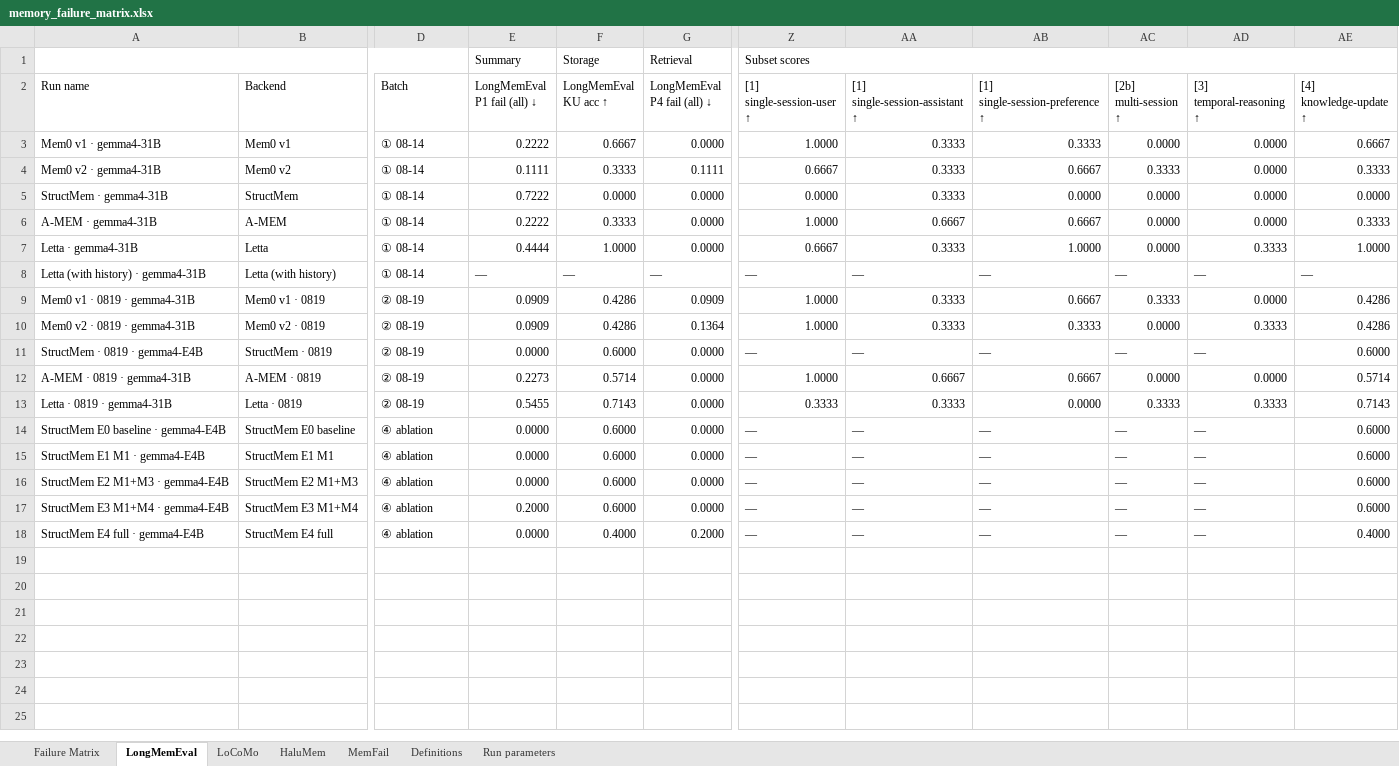
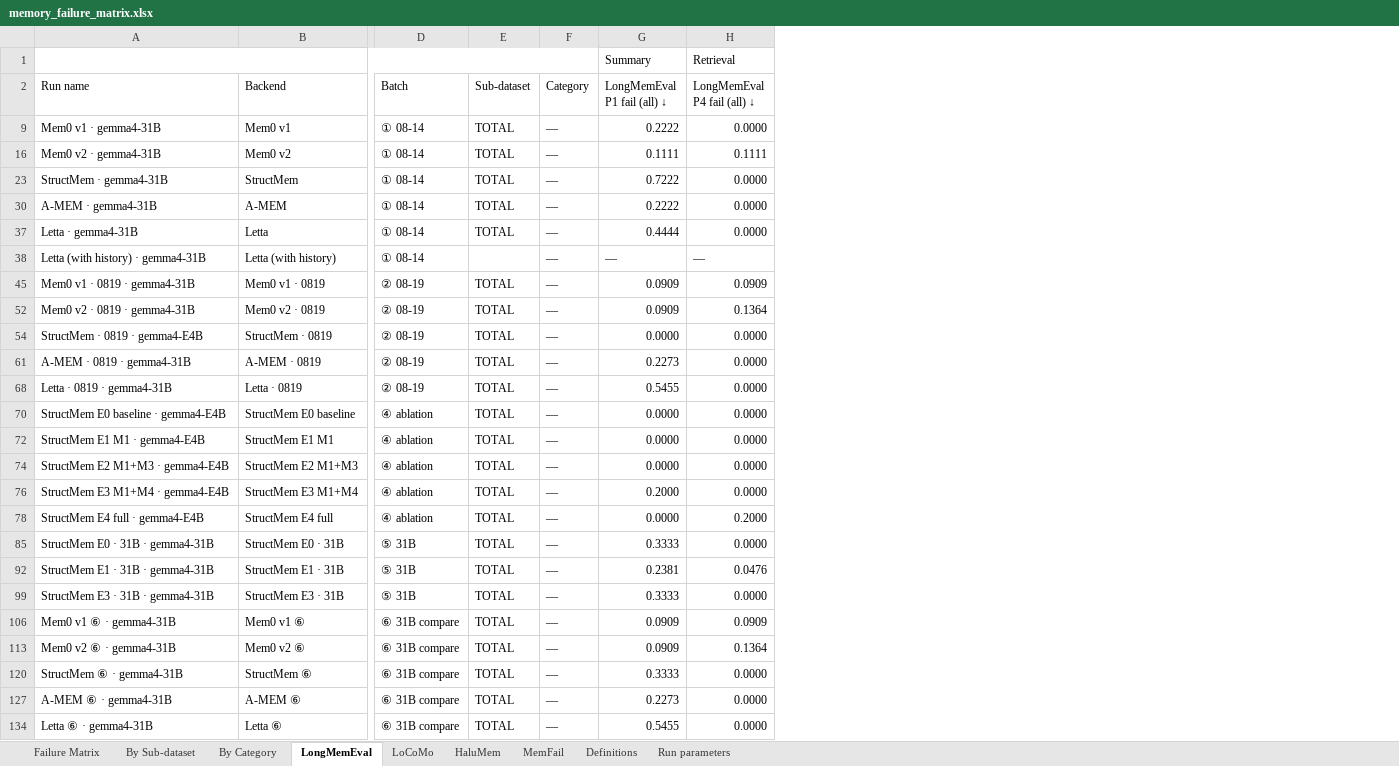
Before and after one commit to MichaelLTsai/hybrid-memory-agent-analysis, an Excel workbook: memory_failure_matrix.xlsx, sheet LongMemEval, drawn as a sheet; only a part is shown, gaps mark what is left out; values as stored, in another font and other column widths than the file's, no cell formats; removed rows and columns are numbered as before the commit, all else as after; rows hold the shown columns only; the diff names each change by its address in the sheet, - before the commit and + after, or states it on an @@ line.

Commit message:
By Category 改為長格式：一列一個 run×dataset×subset，Category 退為標籤欄
原本一列是一個 run × 一個功能組，把各資料集貢獻到同一組的子集加權池化
（HaluMem 的 Memory Boundary 與 Memory Conflict 都算 abstention 而被平均）。
池化要選權重、會蓋掉組內差異，且資料集沒有子集落在某組時只能填 n/a。

新格式：Run name / Backend / LLM / Batch / Dataset / Sub-dataset / 指標 /
Category。指標欄改為資料集中性名稱使四個資料集可堆疊，MemFail 的
summary_error、retr_error、reason_error 分別對應 P1、P4、P5，storage_error
另立一欄（其餘資料集無此逐題量測，填未量測標記）。Error 欄為該列各階段
之和，依短路歸因定義等於 1 減正確率。

每個 run 每個資料集保留一列 TOTAL，其 Sub-dataset 與 Category 皆為 TOTAL，
樞紐分析可一次濾除。583 列，涵蓋五個批次。Definitions 補上本分頁的欄位說明。

```diff
--- a/memory_failure_matrix.xlsx (sheet LongMemEval)
+++ b/memory_failure_matrix.xlsx (sheet LongMemEval)
+sheet tab: By Sub-dataset
+sheet tab: By Category
+column E (Sub-dataset), rows 9-78: TOTAL | TOTAL | TOTAL | TOTAL | TOTAL |  | TOTAL | TOTAL | TOTAL | TOTAL | TOTAL | TOTAL | TOTAL | TOTAL | TOTAL | TOTAL
+column F (Category), rows 9-78: all —
-column F (LongMemEval KU acc ↑), row 1: Storage; rows 3-18: 0.6667 | 0.3333 | 0.0000 | 0.3333 | 1.0000 | — | 0.4286 | 0.4286 | 0.6000 | 0.5714 | 0.7143 | 0.6000 | 0.6000 | 0.6000 | 0.6000 | 0.4000
-column Z ([1] single-session-user ↑), row 1: Subset scores; rows 3-18: 1.0000 | 0.6667 | 0.0000 | 1.0000 | 0.6667 | — | 1.0000 | 1.0000 | — | 1.0000 | 0.3333 | — | — | — | — | —
-column AA ([1] single-session-assistant ↑), rows 3-18: 0.3333 | 0.3333 | 0.3333 | 0.6667 | 0.3333 | — | 0.3333 | 0.3333 | — | 0.6667 | 0.3333 | — | — | — | — | —
-column AB ([1] single-session-preference ↑), rows 3-18: 0.3333 | 0.6667 | 0.0000 | 0.6667 | 1.0000 | — | 0.6667 | 0.3333 | — | 0.6667 | 0.0000 | — | — | — | — | —
-column AC ([2b] multi-session ↑), rows 3-18: 0.0000 | 0.3333 | 0.0000 | 0.0000 | 0.0000 | — | 0.3333 | 0.0000 | — | 0.0000 | 0.3333 | — | — | — | — | —
-column AD ([3] temporal-reasoning ↑), rows 3-18: 0.0000 | 0.0000 | 0.0000 | 0.0000 | 0.3333 | — | 0.0000 | 0.3333 | — | 0.0000 | 0.3333 | — | — | — | — | —
-column AE ([4] knowledge-update ↑), rows 3-18: 0.6667 | 0.3333 | 0.0000 | 0.3333 | 1.0000 | — | 0.4286 | 0.4286 | 0.6000 | 0.5714 | 0.7143 | 0.6000 | 0.6000 | 0.6000 | 0.6000 | 0.4000
+row 85: StructMem E0 · 31B · gemma4-31B | StructMem E0 · 31B | ⑤ 31B | TOTAL | — | 0.3333 | 0.0000
+row 92: StructMem E1 · 31B · gemma4-31B | StructMem E1 · 31B | ⑤ 31B | TOTAL | — | 0.2381 | 0.0476
+row 99: StructMem E3 · 31B · gemma4-31B | StructMem E3 · 31B | ⑤ 31B | TOTAL | — | 0.3333 | 0.0000
+row 106: Mem0 v1 ⑥ · gemma4-31B | Mem0 v1 ⑥ | ⑥ 31B compare | TOTAL | — | 0.0909 | 0.0909
+row 113: Mem0 v2 ⑥ · gemma4-31B | Mem0 v2 ⑥ | ⑥ 31B compare | TOTAL | — | 0.0909 | 0.1364
+row 120: StructMem ⑥ · gemma4-31B | StructMem ⑥ | ⑥ 31B compare | TOTAL | — | 0.3333 | 0.0000
+row 127: A-MEM ⑥ · gemma4-31B | A-MEM ⑥ | ⑥ 31B compare | TOTAL | — | 0.2273 | 0.0000
+row 134: Letta ⑥ · gemma4-31B | Letta ⑥ | ⑥ 31B compare | TOTAL | — | 0.5455 | 0.0000
```
Also changed, not shown: sheet Failure Matrix, sheet HaluMem, sheet LoCoMo, sheet MemFail, sheet Definitions, sheet Run parameters, cell formats, hidden cells, 2 other files.
